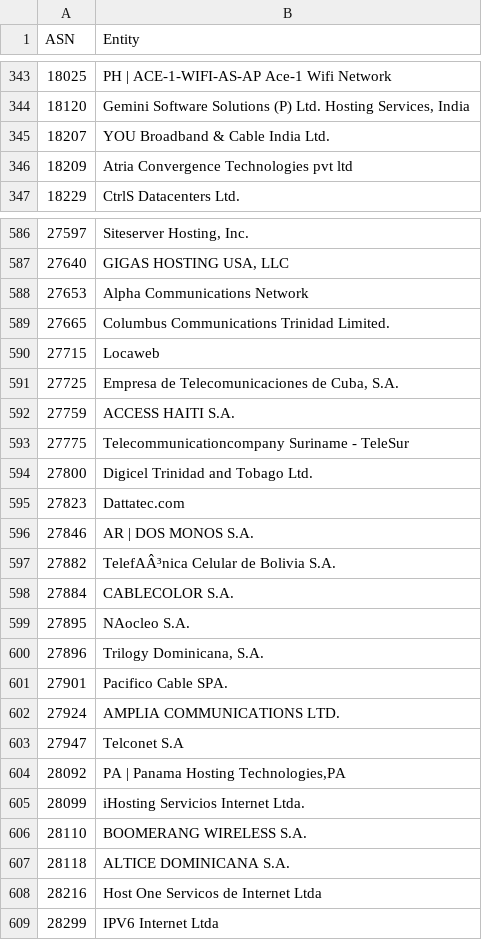
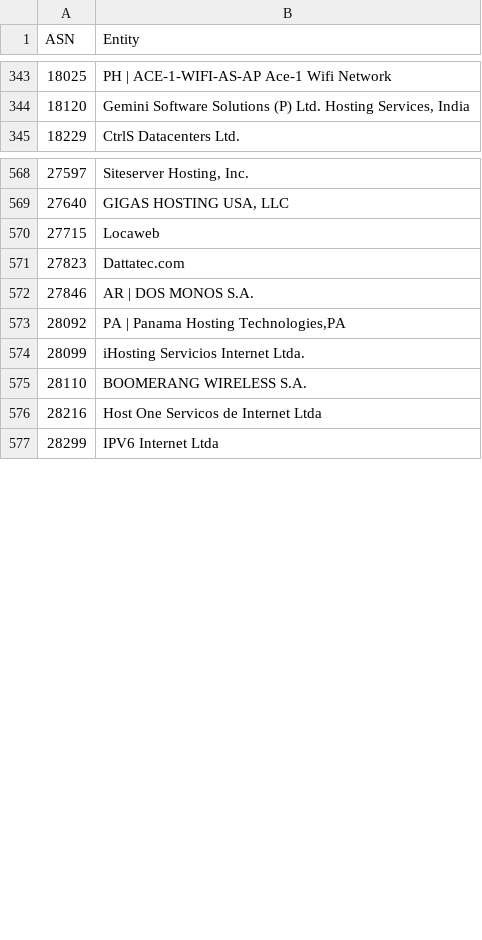
Before and after one commit to Krisseck/bad-asn-list, a CSV file: bad-asn-list.csv, drawn as a sheet; only a part is shown, gaps mark what is left out; the diff covers the shown part only; the diff names each change by its address in the sheet, - before the commit and + after, or states it on an @@ line.

Commit message:
Remove more false positive

```diff
--- a/bad-asn-list.csv
+++ b/bad-asn-list.csv
-row 345: 18207 | YOU Broadband & Cable India Ltd.
-row 346: 18209 | Atria Convergence Technologies pvt ltd
-row 588: 27653 | Alpha Communications Network
-row 589: 27665 | Columbus Communications Trinidad Limited.
-row 591: 27725 | Empresa de Telecomunicaciones de Cuba, S.A.
-row 592: 27759 | ACCESS HAITI S.A.
-row 593: 27775 | Telecommunicationcompany Suriname - TeleSur
-row 594: 27800 | Digicel Trinidad and Tobago Ltd.
-row 597: 27882 | TelefAÂ³nica Celular de Bolivia S.A.
-row 598: 27884 | CABLECOLOR S.A.
-row 599: 27895 | NAocleo S.A.
-row 600: 27896 | Trilogy Dominicana, S.A.
-row 601: 27901 | Pacifico Cable SPA.
-row 602: 27924 | AMPLIA COMMUNICATIONS LTD.
-row 603: 27947 | Telconet S.A
-row 607: 28118 | ALTICE DOMINICANA S.A.
```
Also changed, not shown: 23 removed rows elsewhere in this file.
